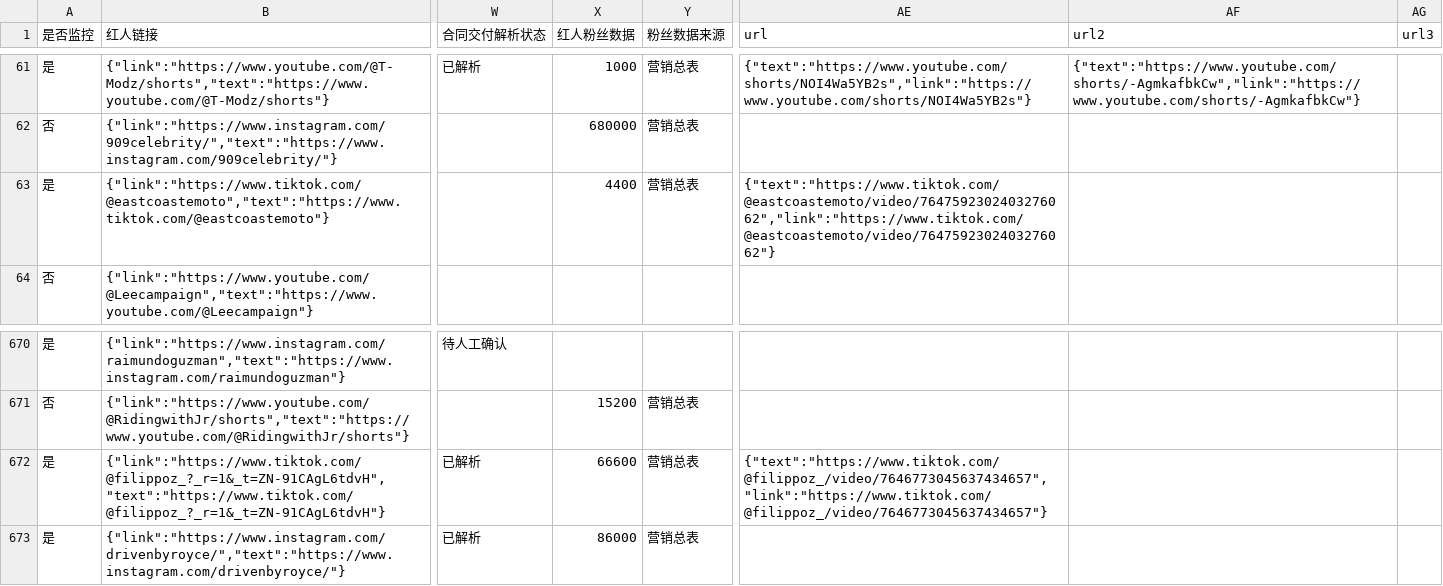
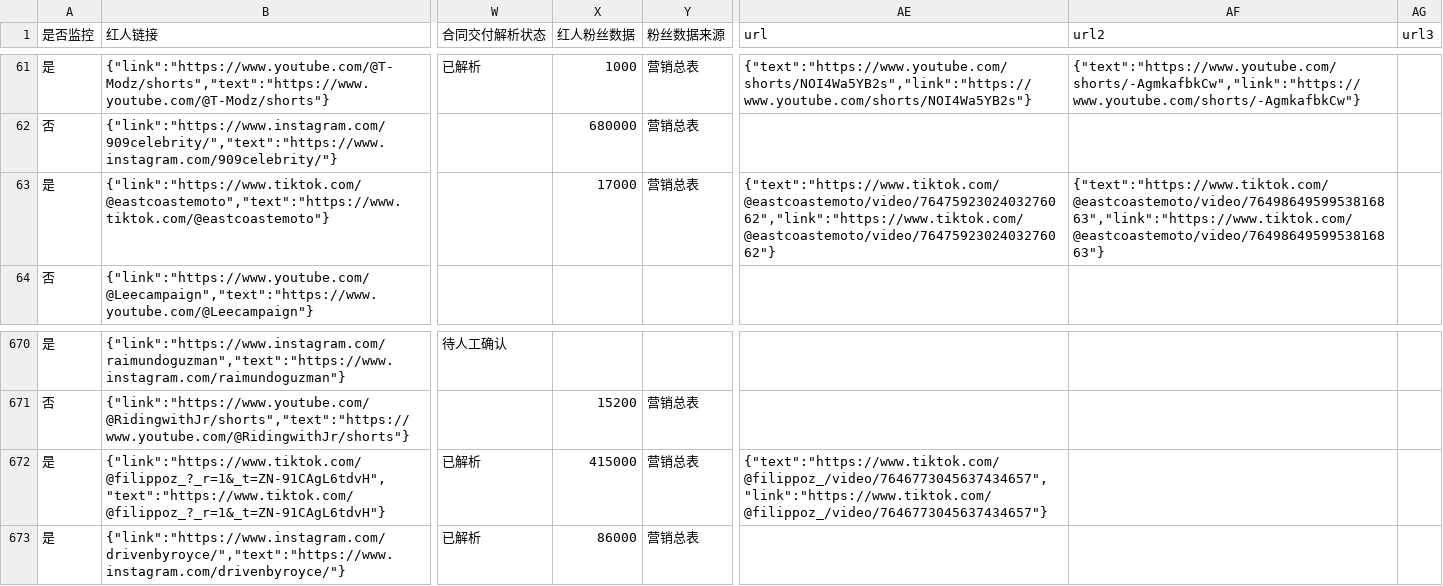
Before and after one commit to staderzafigi26-create/kol-, a CSV file: docs/static-data/exports/influencers.csv, drawn as a sheet; only a part is shown, gaps mark what is left out; the diff names each change by its address in the sheet, - before the commit and + after, or states it on an @@ line.

```diff
--- a/docs/static-data/exports/influencers.csv
+++ b/docs/static-data/exports/influencers.csv
-X63 (红人粉丝数据): 4400
+X63 (红人粉丝数据): 17000
-AF63 (url2): (empty)
+AF63 (url2): {"text":"https://www.tiktok.com/@eastcoastemoto/video/7649864959953816863","link":"https://www.tiktok.com/@eastcoastemoto/video/7649864959953816863"}
-X672 (红人粉丝数据): 66600
+X672 (红人粉丝数据): 415000
```
Also changed, not shown: docs/static-data/exports/runs.csv, docs/static-data/exports/snapshots.csv, 10 other files.
